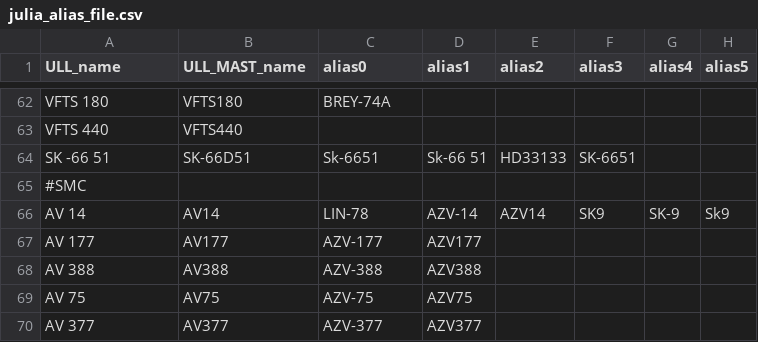
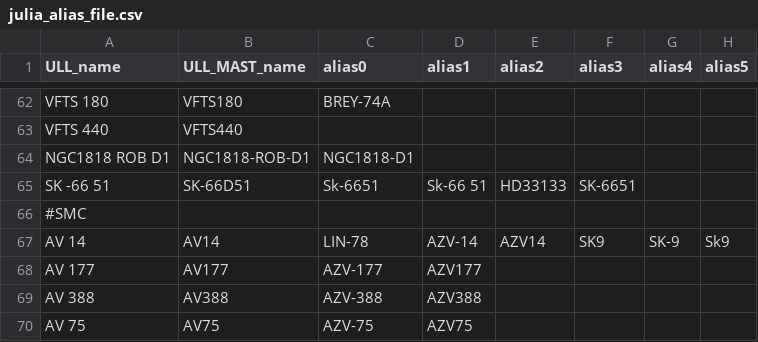
Before and after one commit to spacetelescope/ullyses-utils, a CSV file: utils/data/target_metadata/julia_alias_file.csv, drawn as a sheet; only a part is shown, gaps mark what is left out; the shorter side is filled out with more unchanged rows; the diff names each change by its address in the sheet, - before the commit and + after, or states it on an @@ line.

Commit message:
added LMC target NGC1818-D1 to alias file

```diff
--- a/utils/data/target_metadata/julia_alias_file.csv
+++ b/utils/data/target_metadata/julia_alias_file.csv
+row 64: NGC1818 ROB D1 | NGC1818-ROB-D1 | NGC1818-D1
```
